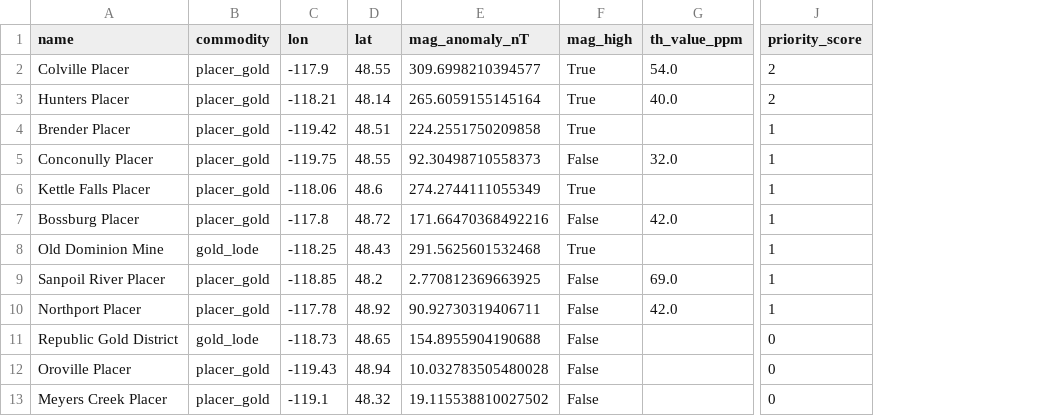
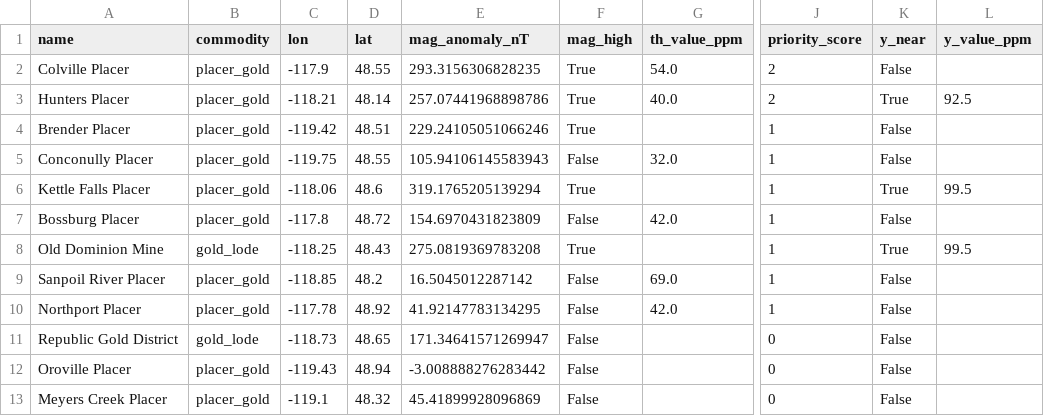
Before and after one commit to nicole-m-aikin/au-ree-placer-pipeline, a CSV file: ne_wa_ree/outputs/tables/task1_site_summary.csv, drawn as a sheet; only a part is shown, gaps mark what is left out; the diff names each change by its address in the sheet, - before the commit and + after, or states it on an @@ line.

```diff
--- a/ne_wa_ree/outputs/tables/task1_site_summary.csv
+++ b/ne_wa_ree/outputs/tables/task1_site_summary.csv
+column K (y_near), rows 2-13: False | True | False | False | True | False | True | False | False | False | False | False
+column L (y_value_ppm), rows 3-8: 92.5 |  |  | 99.5 |  | 99.5
-E2 (mag_anomaly_nT): 309.6998210394577
+E2 (mag_anomaly_nT): 293.3156306828235
-E3 (mag_anomaly_nT): 265.6059155145164
+E3 (mag_anomaly_nT): 257.07441968898786
-E4 (mag_anomaly_nT): 224.2551750209858
+E4 (mag_anomaly_nT): 229.24105051066246
-E5 (mag_anomaly_nT): 92.30498710558373
+E5 (mag_anomaly_nT): 105.94106145583943
-E6 (mag_anomaly_nT): 274.2744111055349
+E6 (mag_anomaly_nT): 319.1765205139294
-E7 (mag_anomaly_nT): 171.66470368492216
+E7 (mag_anomaly_nT): 154.6970431823809
-E8 (mag_anomaly_nT): 291.5625601532468
+E8 (mag_anomaly_nT): 275.0819369783208
-E9 (mag_anomaly_nT): 2.770812369663925
+E9 (mag_anomaly_nT): 16.5045012287142
-E10 (mag_anomaly_nT): 90.92730319406711
+E10 (mag_anomaly_nT): 41.92147783134295
-E11 (mag_anomaly_nT): 154.8955904190688
+E11 (mag_anomaly_nT): 171.34641571269947
-E12 (mag_anomaly_nT): 10.032783505480028
+E12 (mag_anomaly_nT): -3.008888276283442
-E13 (mag_anomaly_nT): 19.115538810027502
+E13 (mag_anomaly_nT): 45.41899928096869
```
Also changed, not shown: ne_wa_ree/outputs/tables/task4_volume_tonnage_summary.csv, ne_wa_ree/outputs/tables/task5_breakeven_analysis.csv, 50 other files.
